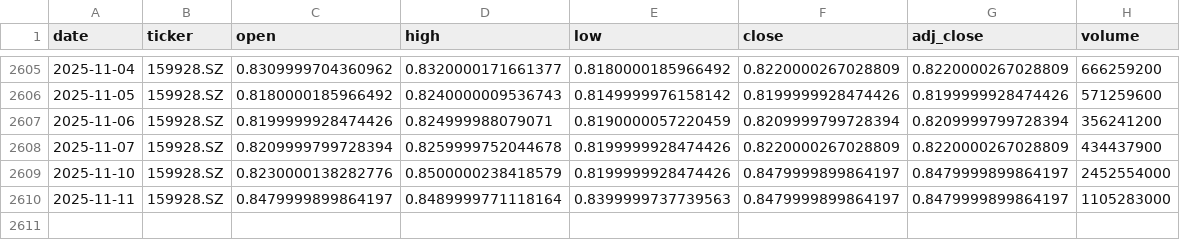
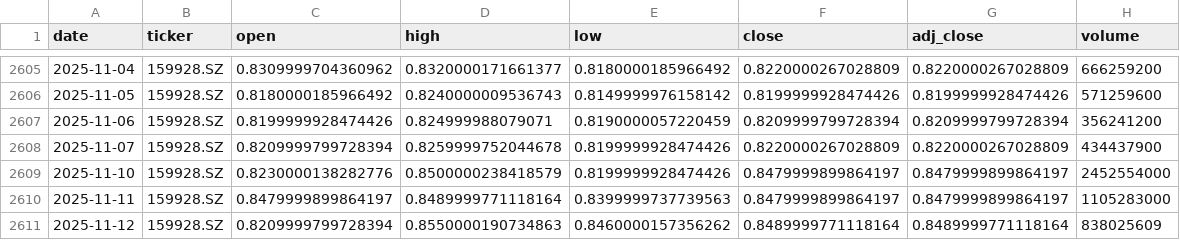
Before and after one commit to zid036116-ship-it/-, a CSV file: market_data/中证消费ETF_159928__159928.SZ.csv, drawn as a sheet; only a part is shown, gaps mark what is left out.

Commit message:
auto: update market_data 2025-11-12T07:32:28Z

```diff
--- a/market_data/中证消费ETF_159928__159928.SZ.csv
+++ b/market_data/中证消费ETF_159928__159928.SZ.csv
@@ -2610 +2610,2 @@
 2025-11-11,159928.SZ,0.8479999899864197,0.8489999771118164,0.8399999737739563,0.8479999899864197,0.8479999899864197,1105283000
+2025-11-12,159928.SZ,0.8209999799728394,0.8550000190734863,0.8460000157356262,0.8489999771118164,0.8489999771118164,838025609
```
Also changed, not shown: docs/market_data/Brent原油__BZ_F.csv, docs/market_data/南方A50 ETF 港股通__2822.HK.csv, 6 other files.
